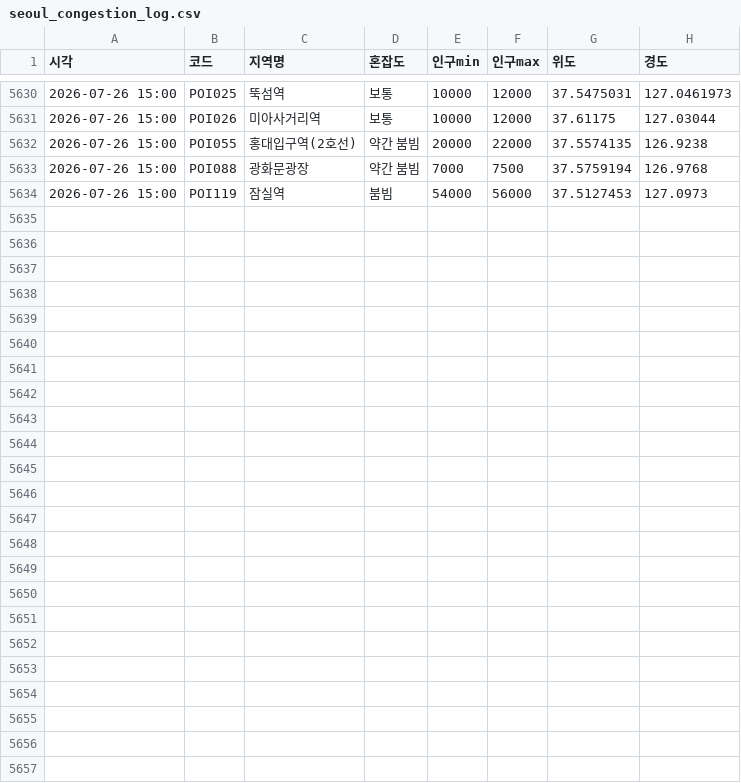
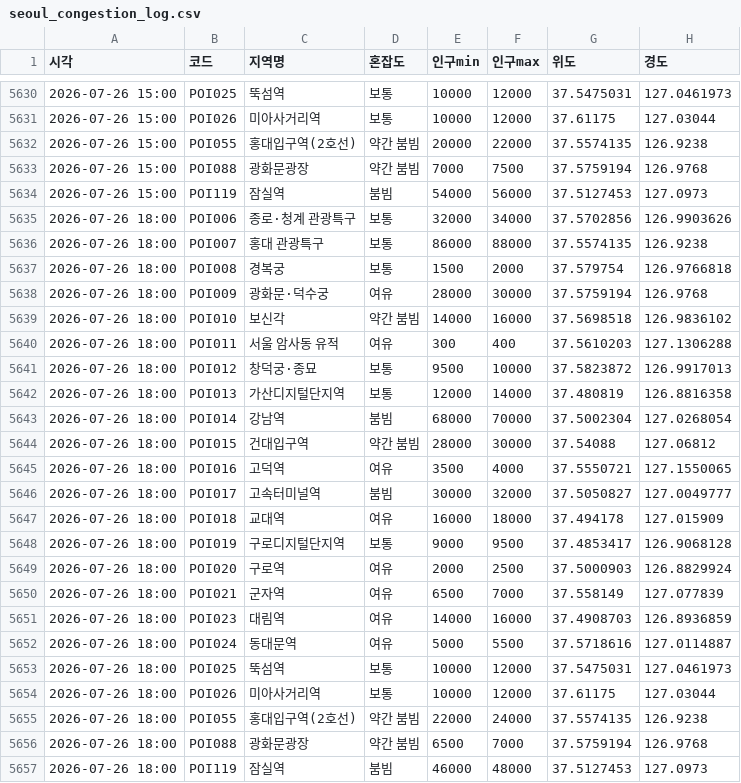
Before and after one commit to greatsong/modudata, a CSV file: data/seoul_congestion_log.csv, drawn as a sheet; only a part is shown, gaps mark what is left out.

```diff
--- a/data/seoul_congestion_log.csv
+++ b/data/seoul_congestion_log.csv
@@ -5634 +5634,24 @@
 2026-07-26 15:00,POI119,잠실역,붐빔,54000,56000,37.5127453,127.0973
+2026-07-26 18:00,POI006,종로·청계 관광특구,보통,32000,34000,37.5702856,126.9903626
+2026-07-26 18:00,POI007,홍대 관광특구,보통,86000,88000,37.5574135,126.9238
+2026-07-26 18:00,POI008,경복궁,보통,1500,2000,37.579754,126.9766818
+2026-07-26 18:00,POI009,광화문·덕수궁,여유,28000,30000,37.5759194,126.9768
+2026-07-26 18:00,POI010,보신각,약간 붐빔,14000,16000,37.5698518,126.9836102
+2026-07-26 18:00,POI011,서울 암사동 유적,여유,300,400,37.5610203,127.1306288
+2026-07-26 18:00,POI012,창덕궁·종묘,보통,9500,10000,37.5823872,126.9917013
+2026-07-26 18:00,POI013,가산디지털단지역,보통,12000,14000,37.480819,126.8816358
+2026-07-26 18:00,POI014,강남역,붐빔,68000,70000,37.5002304,127.0268054
+2026-07-26 18:00,POI015,건대입구역,약간 붐빔,28000,30000,37.54088,127.06812
+2026-07-26 18:00,POI016,고덕역,여유,3500,4000,37.5550721,127.1550065
+2026-07-26 18:00,POI017,고속터미널역,붐빔,30000,32000,37.5050827,127.0049777
+2026-07-26 18:00,POI018,교대역,여유,16000,18000,37.494178,127.015909
+2026-07-26 18:00,POI019,구로디지털단지역,보통,9000,9500,37.4853417,126.9068128
+2026-07-26 18:00,POI020,구로역,여유,2000,2500,37.5000903,126.8829924
+2026-07-26 18:00,POI021,군자역,여유,6500,7000,37.558149,127.077839
+2026-07-26 18:00,POI023,대림역,여유,14000,16000,37.4908703,126.8936859
+2026-07-26 18:00,POI024,동대문역,여유,5000,5500,37.5718616,127.0114887
+2026-07-26 18:00,POI025,뚝섬역,보통,10000,12000,37.5475031,127.0461973
+2026-07-26 18:00,POI026,미아사거리역,보통,10000,12000,37.61175,127.03044
+2026-07-26 18:00,POI055,홍대입구역(2호선),약간 붐빔,22000,24000,37.5574135,126.9238
+2026-07-26 18:00,POI088,광화문광장,약간 붐빔,6500,7000,37.5759194,126.9768
+2026-07-26 18:00,POI119,잠실역,붐빔,46000,48000,37.5127453,127.0973
```
